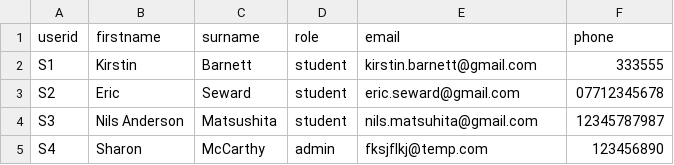
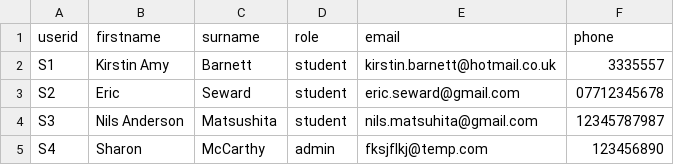
Before and after one commit to kknb1982/wsaadeploy, a CSV file: data/users.csv, drawn as a sheet.

```diff
--- a/data/users.csv
+++ b/data/users.csv
@@ -1,3 +1,3 @@
 userid,firstname,surname,role,email,phone
-S1,Kirstin,Barnett,student,kirstin.barnett@gmail.com,333555
+S1,Kirstin Amy,Barnett,student,kirstin.barnett@hotmail.co.uk,3335557
 S2,Eric,Seward,student,eric.seward@gmail.com,07712345678
```
Also changed, not shown: data/travel_data.csv, 6 other files.
